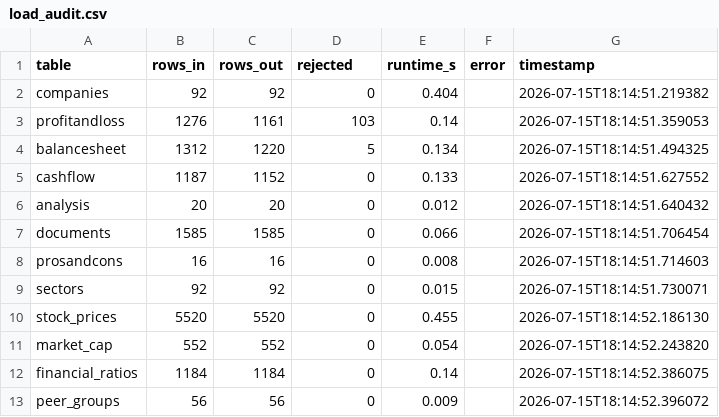
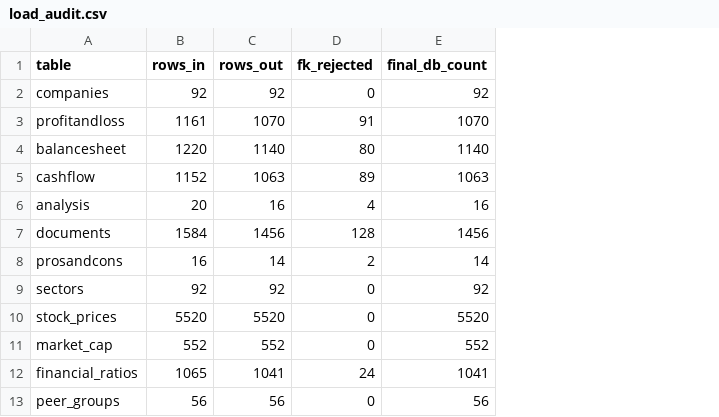
Before and after one commit to yashaswinishubha2005-coder/nifty100-financial-intelligence-platform, a CSV file: output/load_audit.csv, drawn as a sheet; removed rows and columns are numbered as before the commit, all else as after; the diff names each change by its address in the sheet, - before the commit and + after, or states it on an @@ line.

Commit message:
Complete Sprint 1: Data Foundation (Day 01-Day 07)

```diff
--- a/output/load_audit.csv
+++ b/output/load_audit.csv
-column E (runtime_s), rows 2-13: 0.404 | 0.14 | 0.134 | 0.133 | 0.012 | 0.066 | 0.008 | 0.015 | 0.455 | 0.054 | 0.14 | 0.009
-column F (error), empty
-column G (timestamp), rows 2-13: 2026-07-15T18:14:51.219382 | 2026-07-15T18:14:51.359053 | 2026-07-15T18:14:51.494325 | 2026-07-15T18:14:51.627552 | 2026-07-15T18:14:51.640432 | 2026-07-15T18:14:51.706454 | 2026-07-15T18:14:51.714603 | 2026-07-15T18:14:51.730071 | 2026-07-15T18:14:52.186130 | 2026-07-15T18:14:52.243820 | 2026-07-15T18:14:52.386075 | 2026-07-15T18:14:52.396072
+column E (final_db_count), rows 2-13: 92 | 1070 | 1140 | 1063 | 16 | 1456 | 14 | 92 | 5520 | 552 | 1041 | 56
-D1: rejected
+D1: fk_rejected
-B3 (rows_in): 1276
+B3 (rows_in): 1161
-C3 (rows_out): 1161
+C3 (rows_out): 1070
-D3 (fk_rejected): 103
+D3 (fk_rejected): 91
-B4 (rows_in): 1312
+B4 (rows_in): 1220
-C4 (rows_out): 1220
+C4 (rows_out): 1140
-D4 (fk_rejected): 5
+D4 (fk_rejected): 80
-B5 (rows_in): 1187
+B5 (rows_in): 1152
-C5 (rows_out): 1152
+C5 (rows_out): 1063
-D5 (fk_rejected): 0
+D5 (fk_rejected): 89
-C6 (rows_out): 20
+C6 (rows_out): 16
-D6 (fk_rejected): 0
+D6 (fk_rejected): 4
-B7 (rows_in): 1585
+B7 (rows_in): 1584
-C7 (rows_out): 1585
+C7 (rows_out): 1456
-D7 (fk_rejected): 0
+D7 (fk_rejected): 128
-C8 (rows_out): 16
+C8 (rows_out): 14
-D8 (fk_rejected): 0
+D8 (fk_rejected): 2
-B12 (rows_in): 1184
+B12 (rows_in): 1065
-C12 (rows_out): 1184
+C12 (rows_out): 1041
-D12 (fk_rejected): 0
+D12 (fk_rejected): 24
```
Also changed, not shown: 10 other files.
